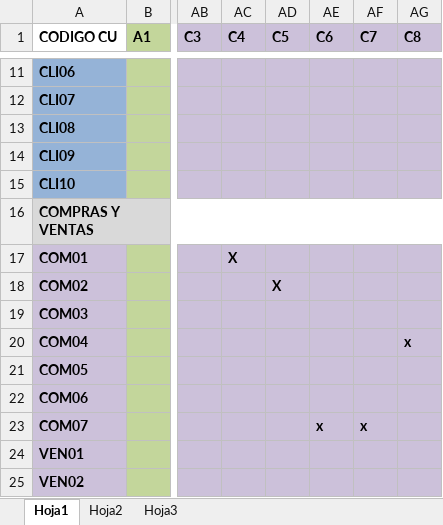
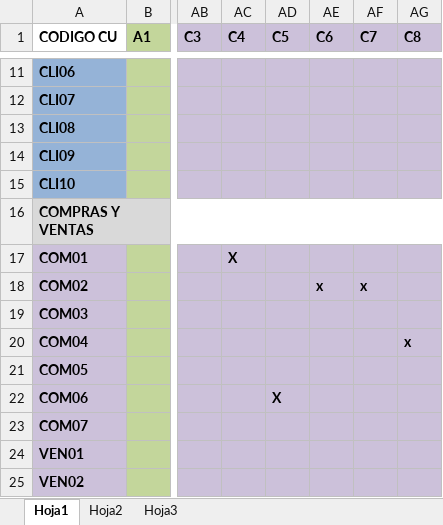
Before and after one commit to cmendez/era-sphere, an Excel workbook: Documentos/Resort solutions - Matriz de trazabilidad.xlsx, sheet Hoja1, drawn as a sheet; only a part is shown, gaps mark what is left out; values as stored, in another font and other column widths than the file's, no borders; the diff names each change by its address in the sheet, - before the commit and + after, or states it on an @@ line.

```diff
--- a/Documentos/Resort solutions - Matriz de trazabilidad.xlsx (sheet Hoja1)
+++ b/Documentos/Resort solutions - Matriz de trazabilidad.xlsx (sheet Hoja1)
-AD18 (C5): X
+AD18 (C5): (empty)
-AE18 (C6): (empty)
+AE18 (C6): x
-AF18 (C7): (empty)
+AF18 (C7): x
-AD22 (C5): (empty)
+AD22 (C5): X
-AE23 (C6): x
+AE23 (C6): (empty)
-AF23 (C7): x
+AF23 (C7): (empty)
```
